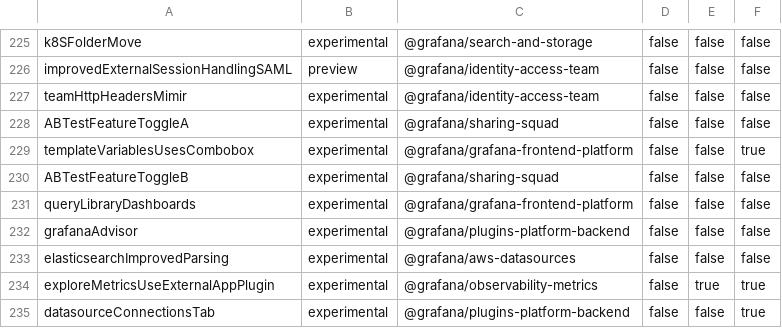
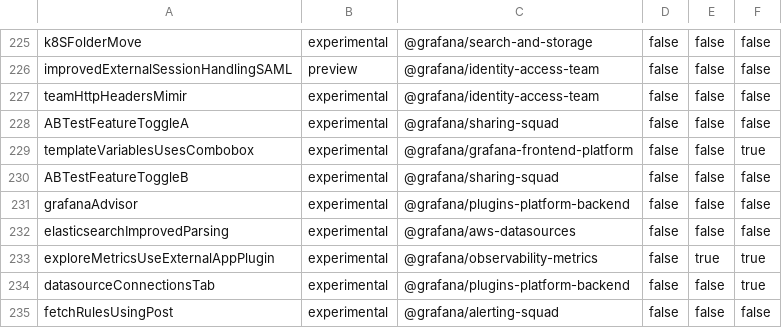
Before and after one commit to openai-oss-forks/grafana-experiments, a CSV file: pkg/services/featuremgmt/toggles_gen.csv, drawn as a sheet; only a part is shown, gaps mark what is left out; the shorter side is filled out with more unchanged rows.

Commit message:
Chore: remove the `queryLibraryDashboards` toggle since we didn't end up using it (#100749)
remove the queryLibraryDashboards toggle since we didn't end up using it

```diff
--- a/pkg/services/featuremgmt/toggles_gen.csv
+++ b/pkg/services/featuremgmt/toggles_gen.csv
@@ -230,3 +230,2 @@ templateVariablesUsesCombobox,experimental,@grafana/grafana-frontend-platform,fa
 ABTestFeatureToggleB,experimental,@grafana/sharing-squad,false,false,false
-queryLibraryDashboards,experimental,@grafana/grafana-frontend-platform,false,false,false
 grafanaAdvisor,experimental,@grafana/plugins-platform-backend,false,false,false
```
Also changed, not shown: 5 other files.
